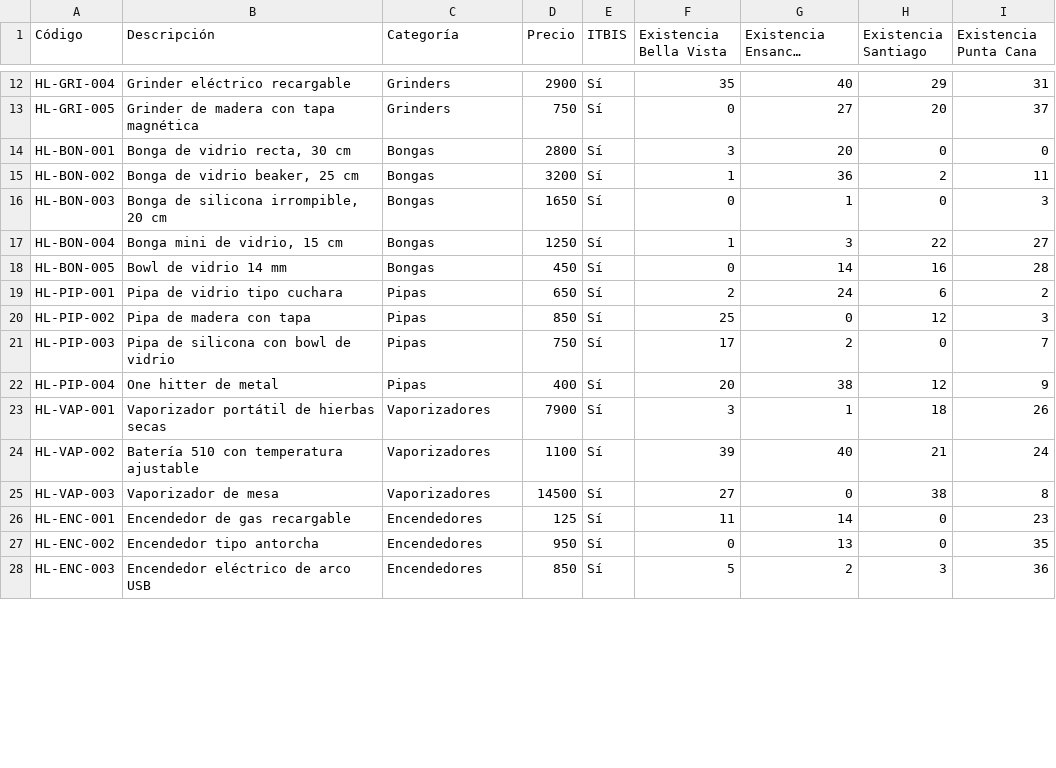
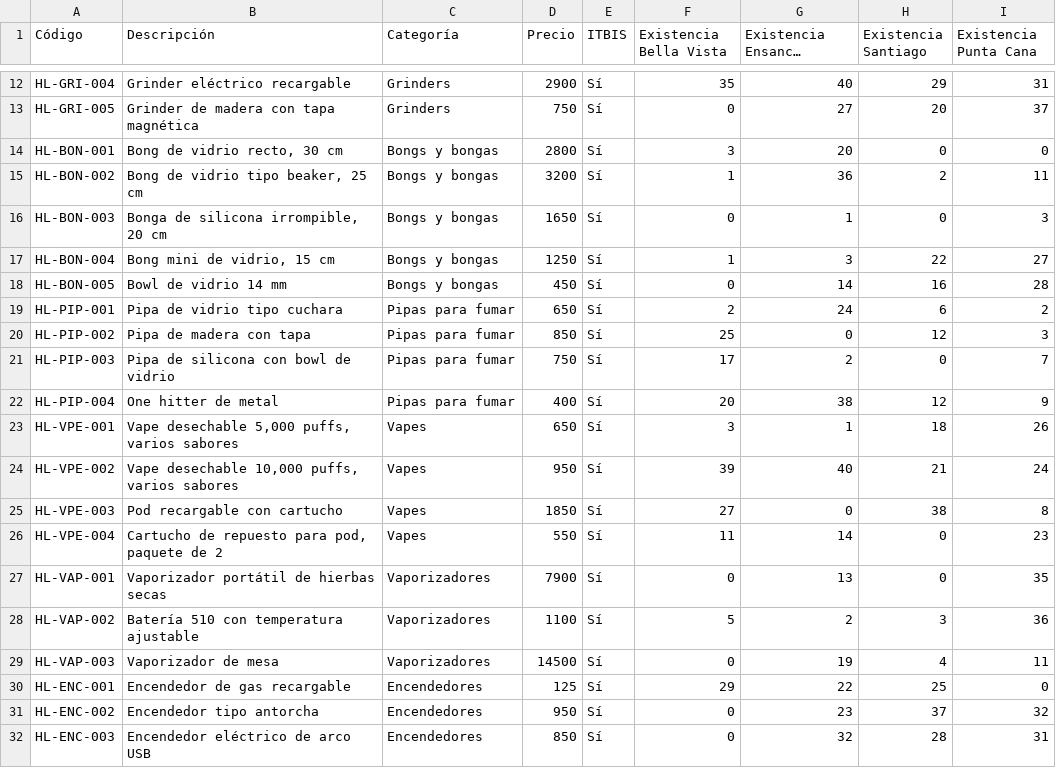
Before and after one commit to JorgeCesar7/highlife-demo, a CSV file: data/inventario-claro-ejemplo.csv, drawn as a sheet; only a part is shown, gaps mark what is left out; long unchanged cells end in …; the diff covers the shown part only.

```diff
--- a/data/inventario-claro-ejemplo.csv
+++ b/data/inventario-claro-ejemplo.csv
@@ -13,16 +13,20 @@ HL-GRI-004,Grinder eléctrico recargable,Grinders,2900,Sí,35,40,29,31
 HL-GRI-005,Grinder de madera con tapa magnética,Grinders,750,Sí,0,27,20,37
-HL-BON-001,"Bonga de vidrio recta, 30 cm",Bongas,2800,Sí,3,20,0,0
-HL-BON-002,"Bonga de vidrio beaker, 25 cm",Bongas,3200,Sí,1,36,2,11
-HL-BON-003,"Bonga de silicona irrompible, 20 cm",Bongas,1650,Sí,0,1,0,3
-HL-BON-004,"Bonga mini de vidrio, 15 cm",Bongas,1250,Sí,1,3,22,27
-HL-BON-005,Bowl de vidrio 14 mm,Bongas,450,Sí,0,14,16,28
-HL-PIP-001,Pipa de vidrio tipo cuchara,Pipas,650,Sí,2,24,6,2
-HL-PIP-002,Pipa de madera con tapa,Pipas,850,Sí,25,0,12,3
-HL-PIP-003,Pipa de silicona con bowl de vidrio,Pipas,750,Sí,17,2,0,7
-HL-PIP-004,One hitter de metal,Pipas,400,Sí,20,38,12,9
-HL-VAP-001,Vaporizador portátil de hierbas secas,Vaporizadores,7900,Sí,3,1,18,26
-HL-VAP-002,Batería 510 con temperatura ajustable,Vaporizadores,1100,Sí,39,40,21,24
-HL-VAP-003,Vaporizador de mesa,Vaporizadores,14500,Sí,27,0,38,8
-HL-ENC-001,Encendedor de gas recargable,Encendedores,125,Sí,11,14,0,23
-HL-ENC-002,Encendedor tipo antorcha,Encendedores,950,Sí,0,13,0,35
-HL-ENC-003,Encendedor eléctrico de arco USB,Encendedores,850,Sí,5,2,3,36
+HL-BON-001,"Bong de vidrio recto, 30 cm",Bongs y bongas,2800,Sí,3,20,0,0
+HL-BON-002,"Bong de vidrio tipo beaker, 25 cm",Bongs y bongas,3200,Sí,1,36,2,11
+HL-BON-003,"Bonga de silicona irrompible, 20 cm",Bongs y bongas,1650,Sí,0,1,0,3
+HL-BON-004,"Bong mini de vidrio, 15 cm",Bongs y bongas,1250,Sí,1,3,22,27
+HL-BON-005,Bowl de vidrio 14 mm,Bongs y bongas,450,Sí,0,14,16,28
+HL-PIP-001,Pipa de vidrio tipo cuchara,Pipas para fumar,650,Sí,2,24,6,2
+HL-PIP-002,Pipa de madera con tapa,Pipas para fumar,850,Sí,25,0,12,3
+HL-PIP-003,Pipa de silicona con bowl de vidrio,Pipas para fumar,750,Sí,17,2,0,7
+HL-PIP-004,One hitter de metal,Pipas para fumar,400,Sí,20,38,12,9
+HL-VPE-001,"Vape desechable 5,000 puffs, varios sabores",Vapes,650,Sí,3,1,18,26
+HL-VPE-002,"Vape desechable 10,000 puffs, varios sabores",Vapes,950,Sí,39,40,21,24
+HL-VPE-003,Pod recargable con cartucho,Vapes,1850,Sí,27,0,38,8
+HL-VPE-004,"Cartucho de repuesto para pod, paquete de 2",Vapes,550,Sí,11,14,0,23
+HL-VAP-001,Vaporizador portátil de hierbas secas,Vaporizadores,7900,Sí,0,13,0,35
+HL-VAP-002,Batería 510 con temperatura ajustable,Vaporizadores,1100,Sí,5,2,3,36
+HL-VAP-003,Vaporizador de mesa,Vaporizadores,14500,Sí,0,19,4,11
+HL-ENC-001,Encendedor de gas recargable,Encendedores,125,Sí,29,22,25,0
+HL-ENC-002,Encendedor tipo antorcha,Encendedores,950,Sí,0,23,37,32
+HL-ENC-003,Encendedor eléctrico de arco USB,Encendedores,850,Sí,0,32,28,31
```
Also changed, not shown: 38 edited cells elsewhere in this file, 14 other files.
